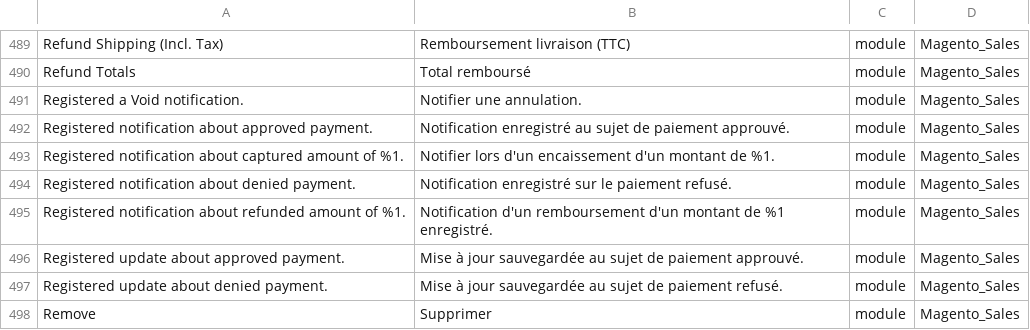
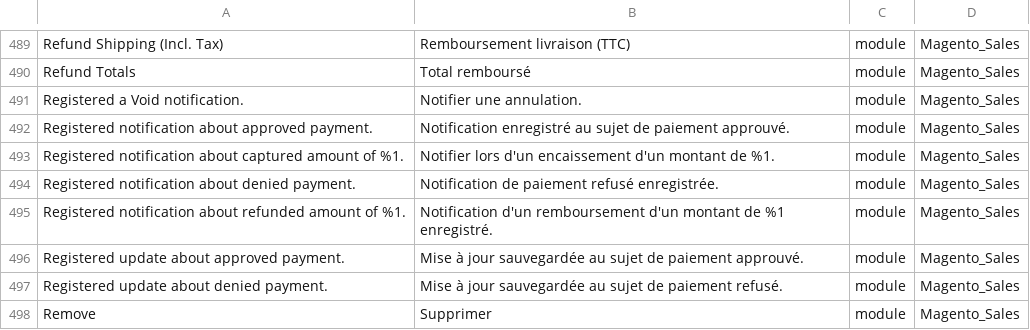
Before and after one commit to Imaginaerum/magento2-language-fr-fr, a CSV file: fr_fr.module.magento_sales.csv, drawn as a sheet; only a part is shown, gaps mark what is left out.

Commit message:
fix #468

```diff
--- a/fr_fr.module.magento_sales.csv
+++ b/fr_fr.module.magento_sales.csv
@@ -493,3 +493,3 @@
 "Registered notification about captured amount of %1.","Notifier lors d'un encaissement d'un montant de %1.",module,Magento_Sales
-"Registered notification about denied payment.","Notification enregistré sur le paiement refusé.",module,Magento_Sales
+"Registered notification about denied payment.","Notification de paiement refusé enregistrée.",module,Magento_Sales
 "Registered notification about refunded amount of %1.","Notification d'un remboursement d'un montant de %1 enregistré.",module,Magento_Sales
```
